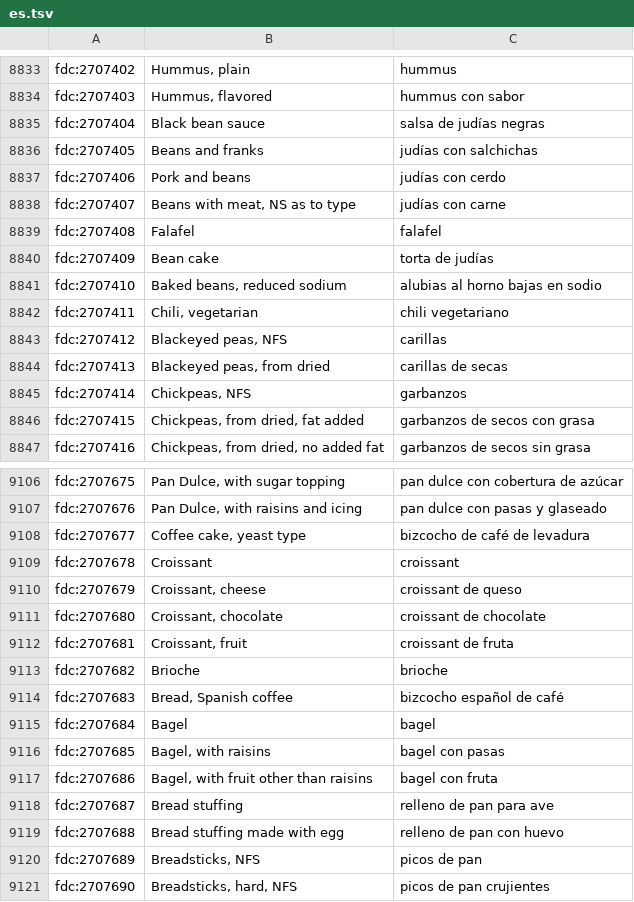
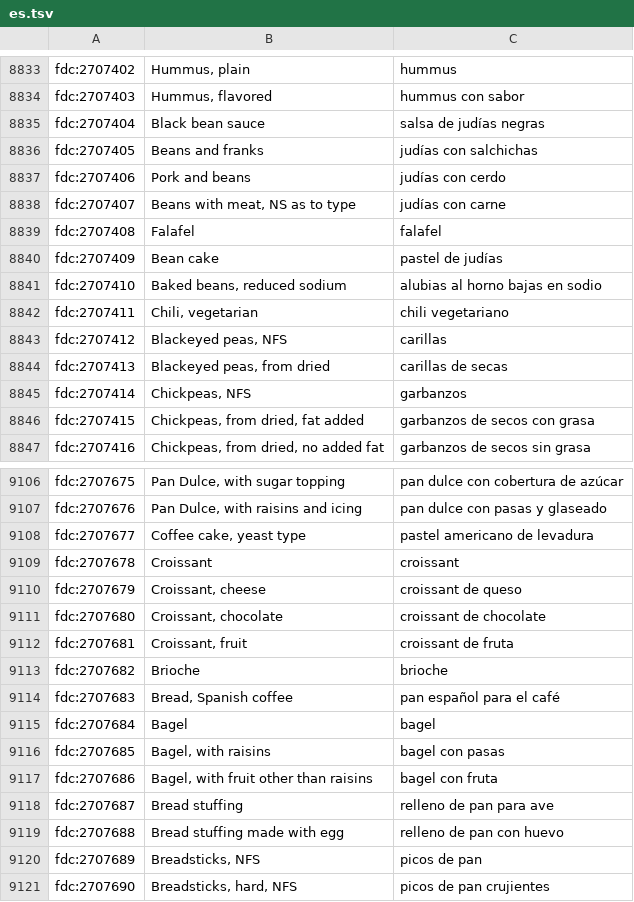
Before and after one commit to eait-fit/fooddb, a TSV file: data/names/mt/es.tsv, drawn as a sheet; only a part is shown, gaps mark what is left out; the diff covers the shown part only.

```diff
--- a/data/names/mt/es.tsv
+++ b/data/names/mt/es.tsv
@@ -8839,3 +8839,3 @@ fdc:2707407	Beans with meat, NS as to type	judías con carne
 fdc:2707408	Falafel	falafel
-fdc:2707409	Bean cake	torta de judías
+fdc:2707409	Bean cake	pastel de judías
 fdc:2707410	Baked beans, reduced sodium	alubias al horno bajas en sodio
@@ -9107,3 +9107,3 @@ fdc:2707675	Pan Dulce, with sugar topping	pan dulce con cobertura de azúcar
 fdc:2707676	Pan Dulce, with raisins and icing	pan dulce con pasas y glaseado
-fdc:2707677	Coffee cake, yeast type	bizcocho de café de levadura
+fdc:2707677	Coffee cake, yeast type	pastel americano de levadura
 fdc:2707678	Croissant	croissant
@@ -9113,3 +9113,3 @@ fdc:2707681	Croissant, fruit	croissant de fruta
 fdc:2707682	Brioche	brioche
-fdc:2707683	Bread, Spanish coffee	bizcocho español de café
+fdc:2707683	Bread, Spanish coffee	pan español para el café
 fdc:2707684	Bagel	bagel
```
Also changed, not shown: 7 edited cells elsewhere in this file, 1 other file.
